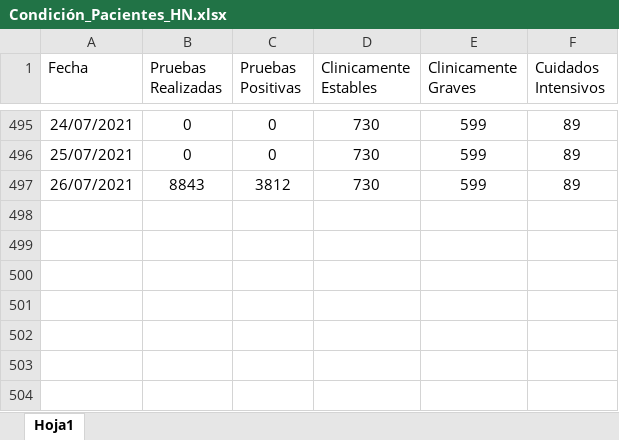
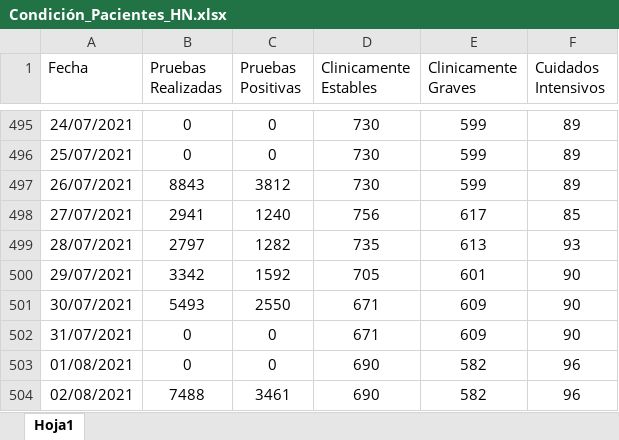
Before and after one commit to Sud-Austral/Datos_Honduras, an Excel workbook: datacovidhn/Condición_Pacientes_HN.xlsx, sheet Hoja1, drawn as a sheet; only a part is shown, gaps mark what is left out; values as stored, in another font and other column widths than the file's, no borders; table styles not drawn; the diff names each change by its address in the sheet, - before the commit and + after, or states it on an @@ line.

```diff
--- a/datacovidhn/Condición_Pacientes_HN.xlsx (sheet Hoja1)
+++ b/datacovidhn/Condición_Pacientes_HN.xlsx (sheet Hoja1)
+row 498: 27/07/2021 | 2941 | 1240 | 756 | 617 | 85
+row 499: 28/07/2021 | 2797 | 1282 | 735 | 613 | 93
+row 500: 29/07/2021 | 3342 | 1592 | 705 | 601 | 90
+row 501: 30/07/2021 | 5493 | 2550 | 671 | 609 | 90
+row 502: 31/07/2021 | 0 | 0 | 671 | 609 | 90
+row 503: 01/08/2021 | 0 | 0 | 690 | 582 | 96
+row 504: 02/08/2021 | 7488 | 3461 | 690 | 582 | 96
```
Also changed, not shown: 1 other file.
